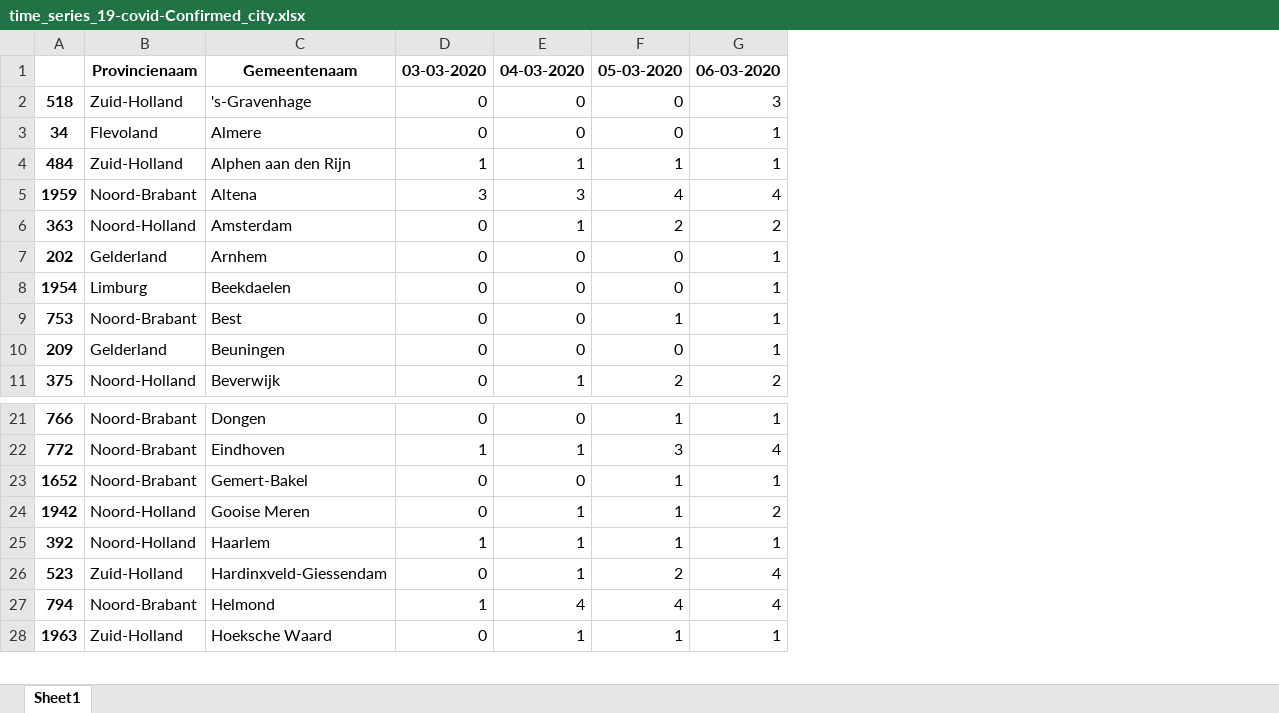
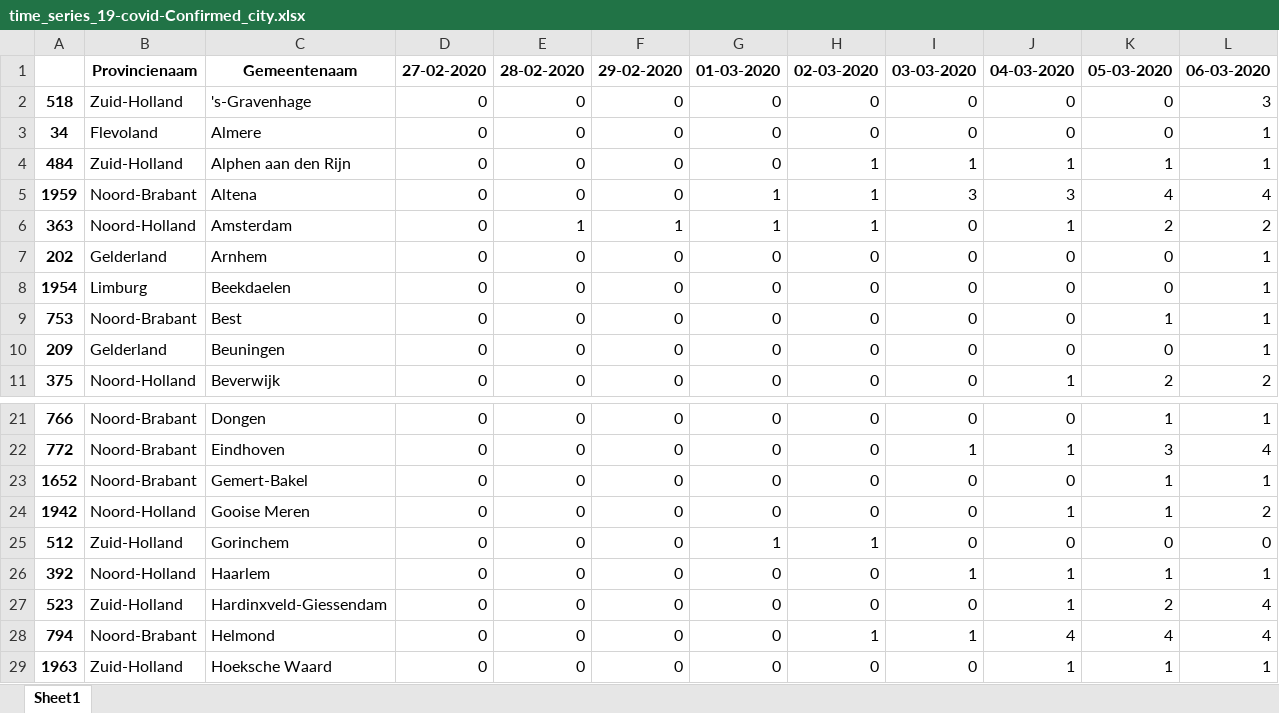
Before and after one commit to Koelink/COVID-19-NLDATA, an Excel workbook: rivm_covid_19_data/rivm_covid_19_time_series/time_series_19-covid-Confirmed_city.xlsx, sheet Sheet1, drawn as a sheet; only a part is shown, gaps mark what is left out; values as stored, in another font and other column widths than the file's, no borders; the diff names each change by its address in the sheet, - before the commit and + after, or states it on an @@ line.

Commit message:
added missinng data

```diff
--- a/rivm_covid_19_data/rivm_covid_19_time_series/time_series_19-covid-Confirmed_city.xlsx (sheet Sheet1)
+++ b/rivm_covid_19_data/rivm_covid_19_time_series/time_series_19-covid-Confirmed_city.xlsx (sheet Sheet1)
+column D, rows 1-11: 27-02-2020 | 0 | 0 | 0 | 0 | 0 | 0 | 0 | 0 | 0 | 0; rows 21-24: all 0; rows 26-29: all 0
+column E, rows 1-11: 28-02-2020 | 0 | 0 | 0 | 0 | 1 | 0 | 0 | 0 | 0 | 0; rows 21-24: all 0; rows 26-29: all 0
+column F, rows 1-11: 29-02-2020 | 0 | 0 | 0 | 0 | 1 | 0 | 0 | 0 | 0 | 0; rows 21-24: all 0; rows 26-29: all 0
+column G, rows 1-11: 01-03-2020 | 0 | 0 | 0 | 1 | 1 | 0 | 0 | 0 | 0 | 0; rows 21-24: all 0; rows 26-29: all 0
+column H, rows 1-11: 02-03-2020 | 0 | 0 | 1 | 1 | 1 | 0 | 0 | 0 | 0 | 0; rows 21-24: all 0; rows 26-29: 0 | 0 | 1 | 0
+row 25: 512 | Zuid-Holland | Gorinchem | 0 | 0 | 0 | 1 | 1 | 0 | 0 | 0 | 0
```
Also changed, not shown: rivm_covid_19_data/rivm_covid_19_time_series/time_series_19-covid-Confirmed_province.xlsx, 11 other files.
